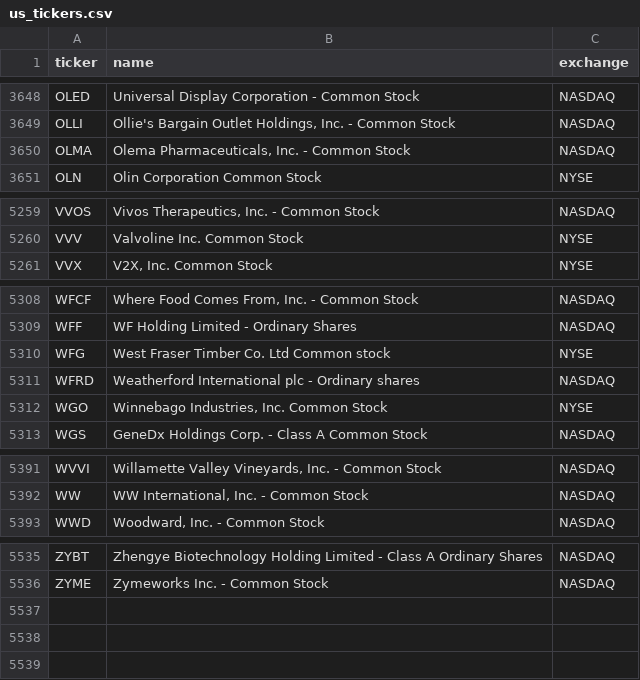
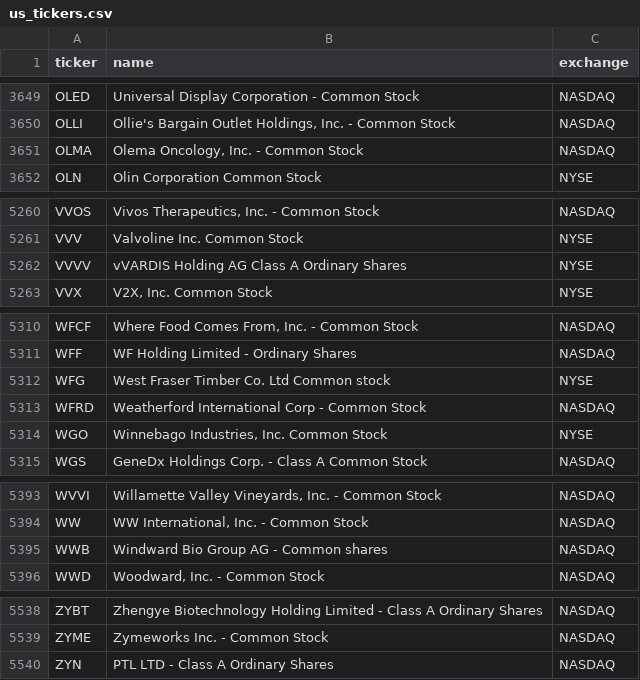
Before and after one commit to cplajha-pixel/stock-screener, a CSV file: output/us_tickers.csv, drawn as a sheet; only a part is shown, gaps mark what is left out; the diff covers the shown part only.

```diff
--- a/output/us_tickers.csv
+++ b/output/us_tickers.csv
@@ -3649,3 +3650,3 @@ OLED,Universal Display Corporation - Common Stock,NASDAQ
 OLLI,"Ollie's Bargain Outlet Holdings, Inc. - Common Stock",NASDAQ
-OLMA,"Olema Pharmaceuticals, Inc. - Common Stock",NASDAQ
+OLMA,"Olema Oncology, Inc. - Common Stock",NASDAQ
 OLN,Olin Corporation Common Stock,NYSE
@@ -5260,2 +5261,3 @@ VVOS,"Vivos Therapeutics, Inc. - Common Stock",NASDAQ
 VVV,Valvoline Inc. Common Stock,NYSE
+VVVV,vVARDIS Holding AG Class A Ordinary Shares,NYSE
 VVX,"V2X, Inc. Common Stock",NYSE
@@ -5310,3 +5312,3 @@ WFF,WF Holding Limited - Ordinary Shares,NASDAQ
 WFG,West Fraser Timber Co. Ltd Common stock,NYSE
-WFRD,Weatherford International plc - Ordinary shares,NASDAQ
+WFRD,Weatherford International Corp - Common Stock,NASDAQ
 WGO,"Winnebago Industries, Inc. Common Stock",NYSE
@@ -5392,2 +5394,3 @@ WVVI,"Willamette Valley Vineyards, Inc. - Common Stock",NASDAQ
 WW,"WW International, Inc.  - Common Stock",NASDAQ
+WWB,Windward Bio Group AG - Common shares,NASDAQ
 WWD,"Woodward, Inc. - Common Stock",NASDAQ
@@ -5536 +5539,2 @@ ZYBT,Zhengye Biotechnology Holding Limited - Class A Ordinary Shares,NASDAQ
 ZYME,Zymeworks Inc. - Common Stock,NASDAQ
+ZYN,PTL LTD - Class A Ordinary Shares,NASDAQ
```
Also changed, not shown: 3 added rows and 2 removed rows elsewhere in this file, 7 other files.
